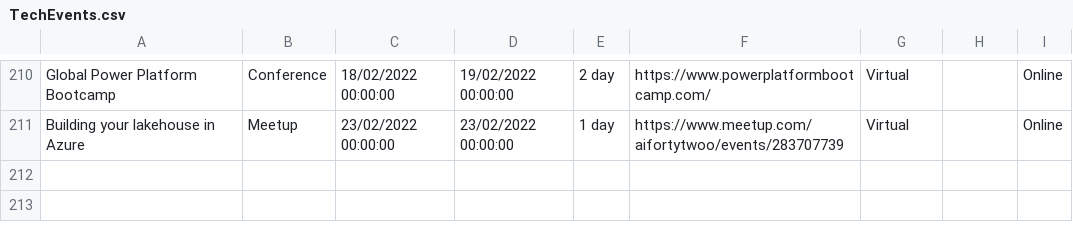
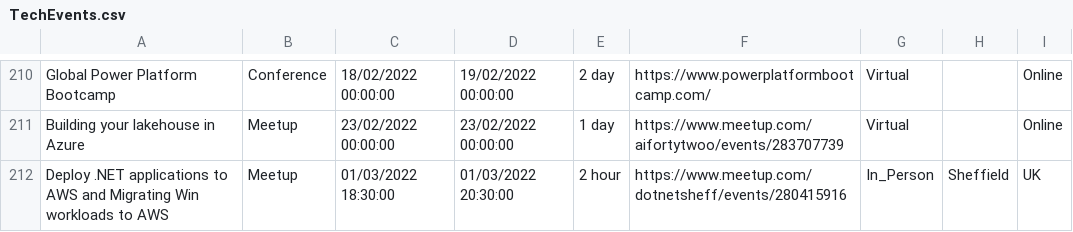
Before and after one commit to Avanade/TechCommunityCalendar, a CSV file: src/TechCommunityCalendar.Solution/TechCommunityCalendar.CoreWebApplication/wwwroot/Data/TechEvents.csv, drawn as a sheet; only a part is shown, gaps mark what is left out.

Commit message:
Adding event Deploy .NET applications to AWS and Migrating Win workloads to AWS to TechEvents.csv

```diff
--- a/src/TechCommunityCalendar.Solution/TechCommunityCalendar.CoreWebApplication/wwwroot/Data/TechEvents.csv
+++ b/src/TechCommunityCalendar.Solution/TechCommunityCalendar.CoreWebApplication/wwwroot/Data/TechEvents.csv
@@ -211 +211,2 @@ Global Power Platform Bootcamp,Conference,18/02/2022 00:00:00,19/02/2022 00:00:0
 Building your lakehouse in Azure,Meetup,23/02/2022 00:00:00,23/02/2022 00:00:00,1 day,https://www.meetup.com/aifortytwoo/events/283707739,Virtual,,Online
+Deploy .NET applications to AWS and Migrating Win workloads to AWS,Meetup,01/03/2022 18:30:00,01/03/2022 20:30:00,2 hour,https://www.meetup.com/dotnetsheff/events/280415916,In_Person,Sheffield,UK
```
